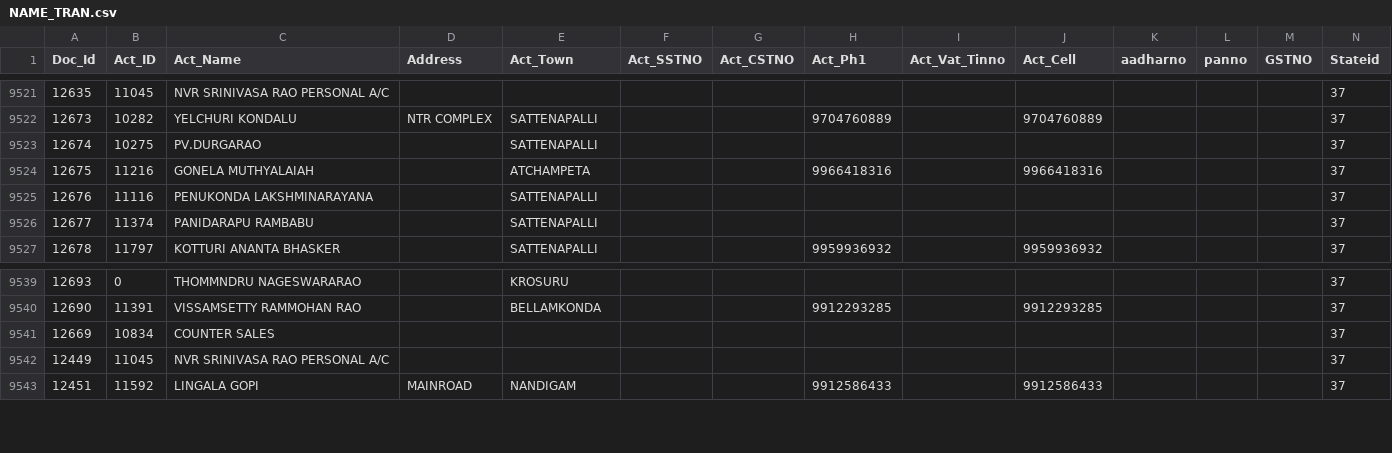
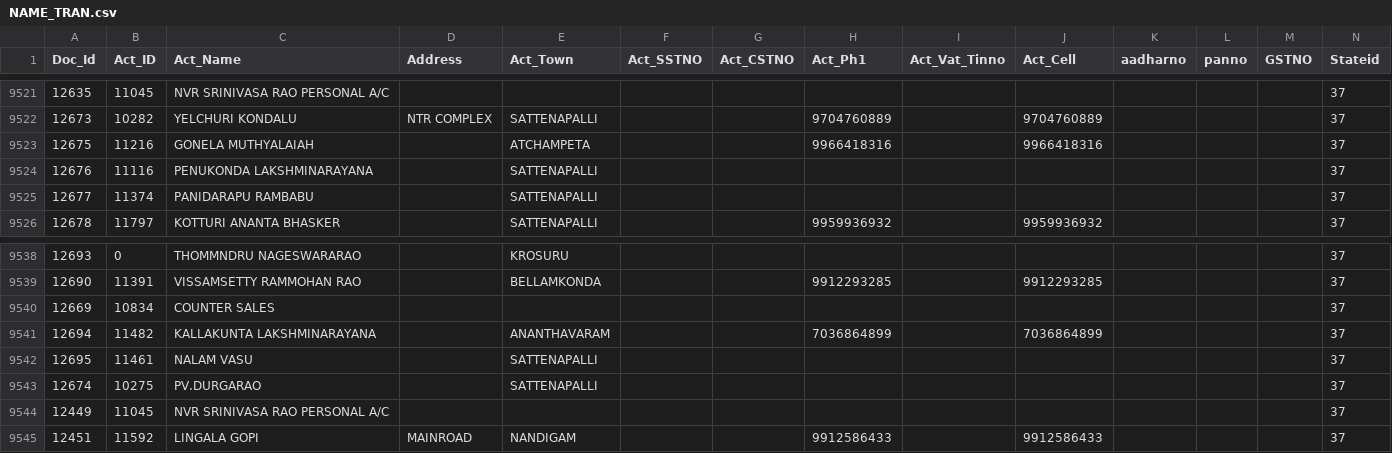
Before and after one commit to krishnasai-narayana/3goils, a CSV file: data/NAME_TRAN.csv, drawn as a sheet; only a part is shown, gaps mark what is left out; rows hold the shown columns only; the diff names each change by its address in the sheet, - before the commit and + after, or states it on an @@ line.

Commit message:
Data update: 23-10-2026

```diff
--- a/data/NAME_TRAN.csv
+++ b/data/NAME_TRAN.csv
+row 9541: 12694 | 11482 | KALLAKUNTA LAKSHMINARAYANA |  | ANANTHAVARAM |  |  | 7036864899 |  | 7036864899 |  |  |  | 37
+row 9542: 12695 | 11461 | NALAM VASU |  | SATTENAPALLI |  |  |  |  |  |  |  |  | 37
@@ row 9523 moved to row 9543: 12674 @@
```
Also changed, not shown: data/Doc_MaxId.csv, data/Item_Grp.csv, 7 other files.
